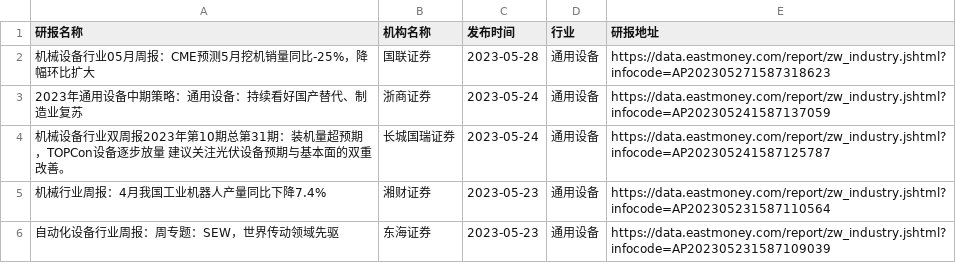
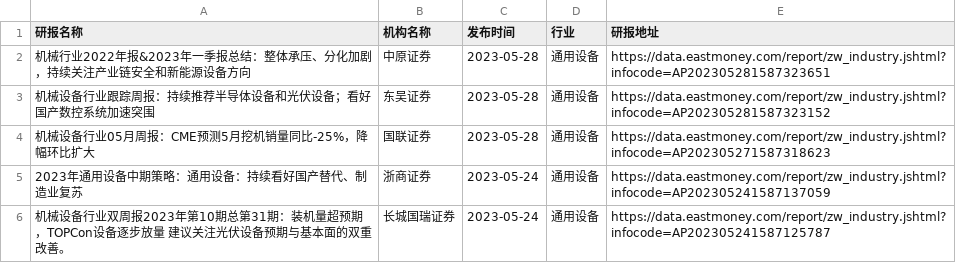
Before and after one commit to manymore13/eastmoney, a CSV file: gen/通用设备/通用设备.csv, drawn as a sheet.

```diff
--- a/gen/通用设备/通用设备.csv
+++ b/gen/通用设备/通用设备.csv
@@ -1,2 +1,4 @@
 研报名称,机构名称,发布时间,行业,研报地址
+机械行业2022年报&2023年一季报总结：整体承压、分化加剧，持续关注产业链安全和新能源设备方向,中原证券,2023-05-28,通用设备,https://data.eastmoney.com/report/zw_industry.jshtml?infocode=AP202305281587323651
+机械设备行业跟踪周报：持续推荐半导体设备和光伏设备；看好国产数控系统加速突围,东吴证券,2023-05-28,通用设备,https://data.eastmoney.com/report/zw_industry.jshtml?infocode=AP202305281587323152
 机械设备行业05月周报：CME预测5月挖机销量同比-25%，降幅环比扩大,国联证券,2023-05-28,通用设备,https://data.eastmoney.com/report/zw_industry.jshtml?infocode=AP202305271587318623
@@ -4,3 +6 @@
 机械设备行业双周报2023年第10期总第31期：装机量超预期，TOPCon设备逐步放量 建议关注光伏设备预期与基本面的双重改善。,长城国瑞证券,2023-05-24,通用设备,https://data.eastmoney.com/report/zw_industry.jshtml?infocode=AP202305241587125787
-机械行业周报：4月我国工业机器人产量同比下降7.4%,湘财证券,2023-05-23,通用设备,https://data.eastmoney.com/report/zw_industry.jshtml?infocode=AP202305231587110564
-自动化设备行业周报：周专题：SEW，世界传动领域先驱,东海证券,2023-05-23,通用设备,https://data.eastmoney.com/report/zw_industry.jshtml?infocode=AP202305231587109039
```
Also changed, not shown: gen/化学制品/化学制品.csv, gen/半导体/半导体.csv, 27 other files.
